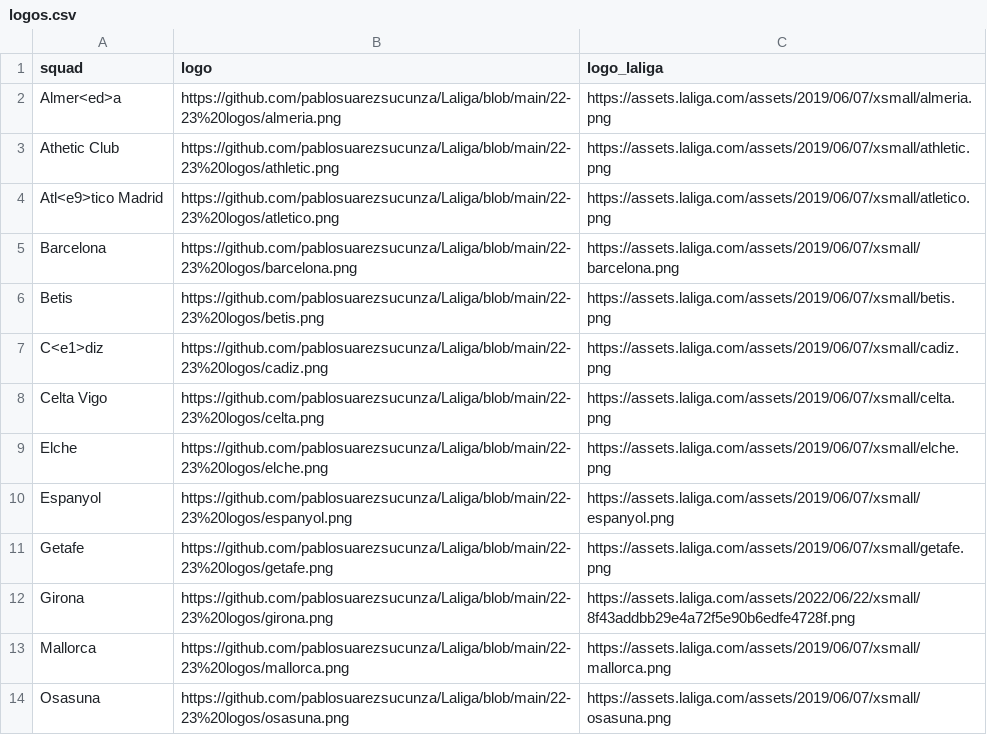
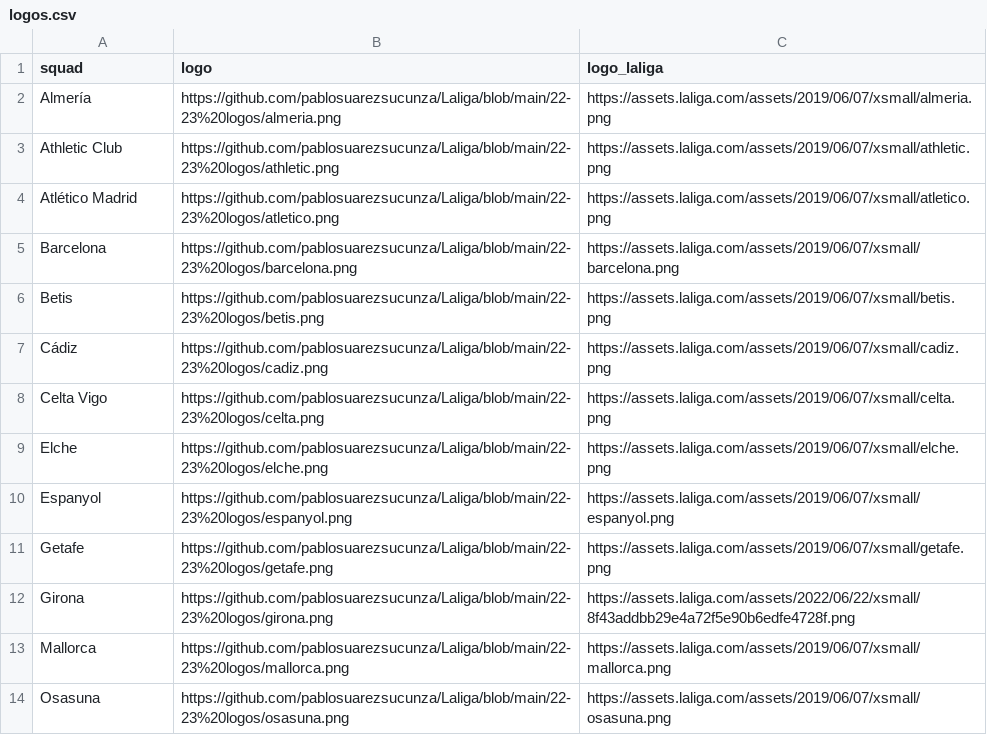
Before and after one commit to pablosuarezsucunza/Laliga, a CSV file: 22-23 logos/logos.csv, drawn as a sheet; only a part is shown; the diff names each change by its address in the sheet, - before the commit and + after, or states it on an @@ line.

Commit message:
Add files via upload

```diff
--- a/22-23 logos/logos.csv
+++ b/22-23 logos/logos.csv
-A2 (squad): Almer<ed>a
+A2 (squad): Almería
-A3 (squad): Athetic Club
+A3 (squad): Athletic Club
-A4 (squad): Atl<e9>tico Madrid
+A4 (squad): Atlético Madrid
-A7 (squad): C<e1>diz
+A7 (squad): Cádiz
```
